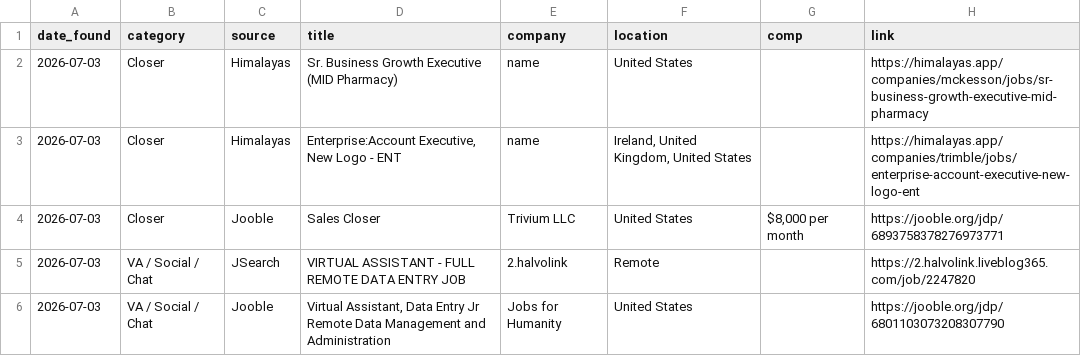
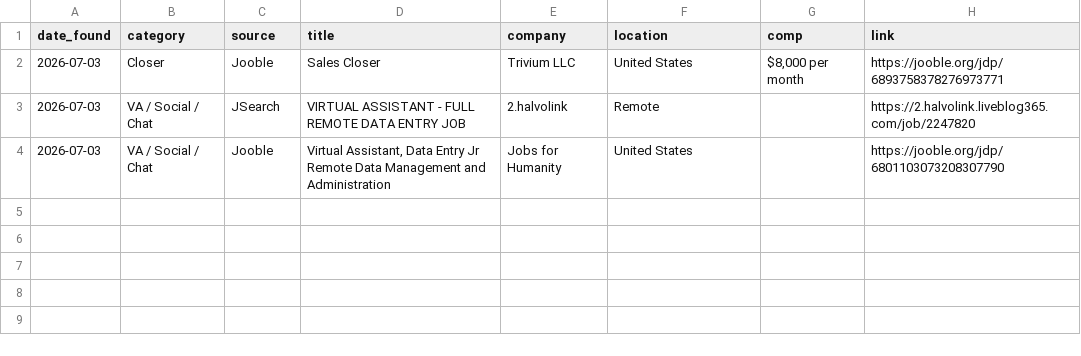
Before and after one commit to annaaimodel/better-prompt-ai-main, a CSV file: jobs/daily/2026-07-03.csv, drawn as a sheet; the diff names each change by its address in the sheet, - before the commit and + after, or states it on an @@ line.

```diff
--- a/jobs/daily/2026-07-03.csv
+++ b/jobs/daily/2026-07-03.csv
-row 2: 2026-07-03 | Closer | Himalayas | Sr. Business Growth Executive (MID Pharmacy) | name | United States |  | https://himalayas.app/companies/mckesson/jobs/sr-business-growth-executive-mid-pharmacy
-row 3: 2026-07-03 | Closer | Himalayas | Enterprise:Account Executive, New Logo - ENT | name | Ireland, United Kingdom, United States |  | https://himalayas.app/companies/trimble/jobs/enterprise-account-executive-new-logo-ent
```
Also changed, not shown: 4 other files.
